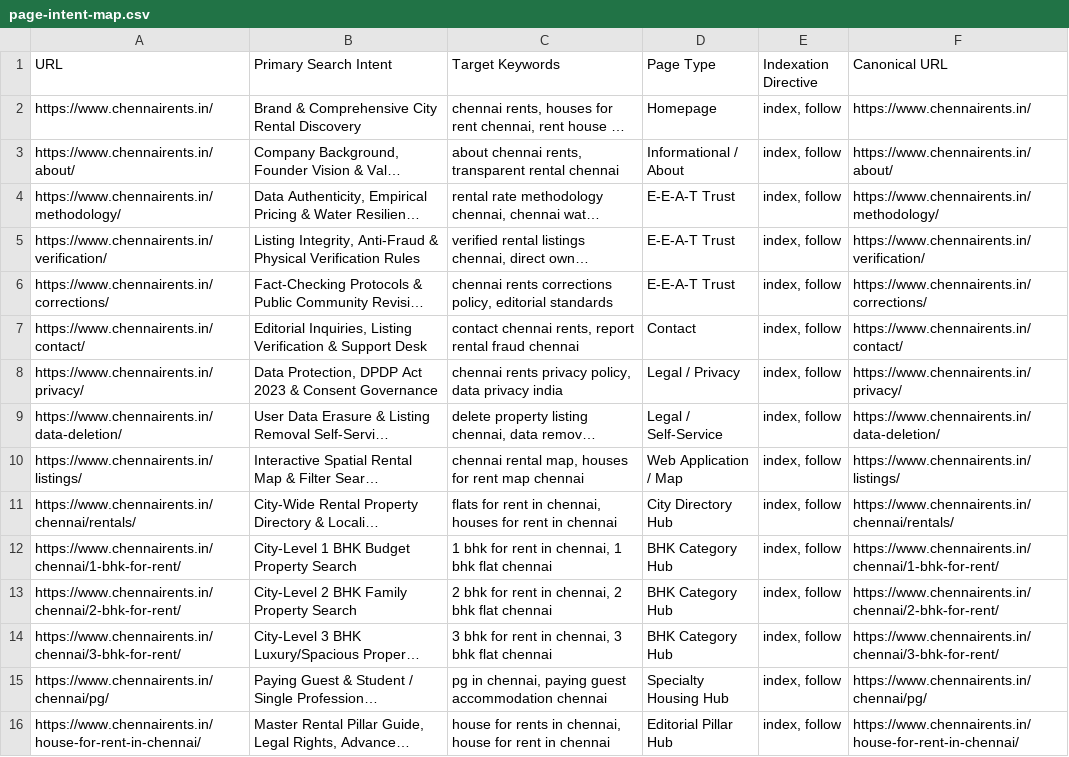
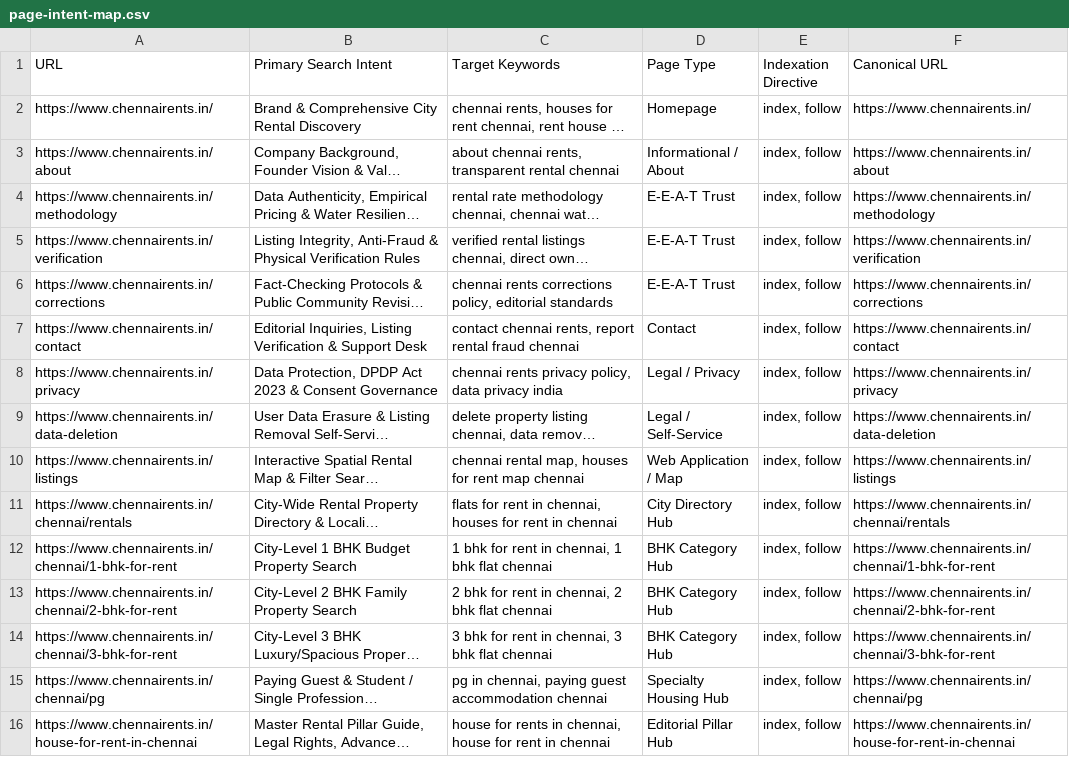
Before and after one commit to vijayisking18vk-pixel/zromotion, a CSV file: deliverables/page-intent-map.csv, drawn as a sheet; only a part is shown; long unchanged cells end in …; the diff covers the shown part only; the diff names each change by its address in the sheet, - before the commit and + after, or states it on an @@ line.

```diff
--- a/deliverables/page-intent-map.csv
+++ b/deliverables/page-intent-map.csv
-A3 (URL): https://www.chennairents.in/about/
+A3 (URL): https://www.chennairents.in/about
-F3 (Canonical URL): https://www.chennairents.in/about/
+F3 (Canonical URL): https://www.chennairents.in/about
-A4 (URL): https://www.chennairents.in/methodology/
+A4 (URL): https://www.chennairents.in/methodology
-F4 (Canonical URL): https://www.chennairents.in/methodology/
+F4 (Canonical URL): https://www.chennairents.in/methodology
-A5 (URL): https://www.chennairents.in/verification/
+A5 (URL): https://www.chennairents.in/verification
-F5 (Canonical URL): https://www.chennairents.in/verification/
+F5 (Canonical URL): https://www.chennairents.in/verification
-A6 (URL): https://www.chennairents.in/corrections/
+A6 (URL): https://www.chennairents.in/corrections
-F6 (Canonical URL): https://www.chennairents.in/corrections/
+F6 (Canonical URL): https://www.chennairents.in/corrections
-A7 (URL): https://www.chennairents.in/contact/
+A7 (URL): https://www.chennairents.in/contact
-F7 (Canonical URL): https://www.chennairents.in/contact/
+F7 (Canonical URL): https://www.chennairents.in/contact
-A8 (URL): https://www.chennairents.in/privacy/
+A8 (URL): https://www.chennairents.in/privacy
-F8 (Canonical URL): https://www.chennairents.in/privacy/
+F8 (Canonical URL): https://www.chennairents.in/privacy
-A9 (URL): https://www.chennairents.in/data-deletion/
+A9 (URL): https://www.chennairents.in/data-deletion
-F9 (Canonical URL): https://www.chennairents.in/data-deletion/
+F9 (Canonical URL): https://www.chennairents.in/data-deletion
-A10 (URL): https://www.chennairents.in/listings/
+A10 (URL): https://www.chennairents.in/listings
-F10 (Canonical URL): https://www.chennairents.in/listings/
+F10 (Canonical URL): https://www.chennairents.in/listings
-A11 (URL): https://www.chennairents.in/chennai/rentals/
+A11 (URL): https://www.chennairents.in/chennai/rentals
-F11 (Canonical URL): https://www.chennairents.in/chennai/rentals/
+F11 (Canonical URL): https://www.chennairents.in/chennai/rentals
-A12 (URL): https://www.chennairents.in/chennai/1-bhk-for-rent/
+A12 (URL): https://www.chennairents.in/chennai/1-bhk-for-rent
-F12 (Canonical URL): https://www.chennairents.in/chennai/1-bhk-for-rent/
+F12 (Canonical URL): https://www.chennairents.in/chennai/1-bhk-for-rent
-A13 (URL): https://www.chennairents.in/chennai/2-bhk-for-rent/
+A13 (URL): https://www.chennairents.in/chennai/2-bhk-for-rent
-F13 (Canonical URL): https://www.chennairents.in/chennai/2-bhk-for-rent/
+F13 (Canonical URL): https://www.chennairents.in/chennai/2-bhk-for-rent
-A14 (URL): https://www.chennairents.in/chennai/3-bhk-for-rent/
+A14 (URL): https://www.chennairents.in/chennai/3-bhk-for-rent
-F14 (Canonical URL): https://www.chennairents.in/chennai/3-bhk-for-rent/
+F14 (Canonical URL): https://www.chennairents.in/chennai/3-bhk-for-rent
-A15 (URL): https://www.chennairents.in/chennai/pg/
+A15 (URL): https://www.chennairents.in/chennai/pg
-F15 (Canonical URL): https://www.chennairents.in/chennai/pg/
+F15 (Canonical URL): https://www.chennairents.in/chennai/pg
-A16 (URL): https://www.chennairents.in/house-for-rent-in-chennai/
+A16 (URL): https://www.chennairents.in/house-for-rent-in-chennai
-F16 (Canonical URL): https://www.chennairents.in/house-for-rent-in-chennai/
+F16 (Canonical URL): https://www.chennairents.in/house-for-rent-in-chennai
```
Also changed, not shown: 102 edited cells elsewhere in this file, deliverables/metadata-sheet.csv, deliverables/redirect-map.csv, 24 other files.
